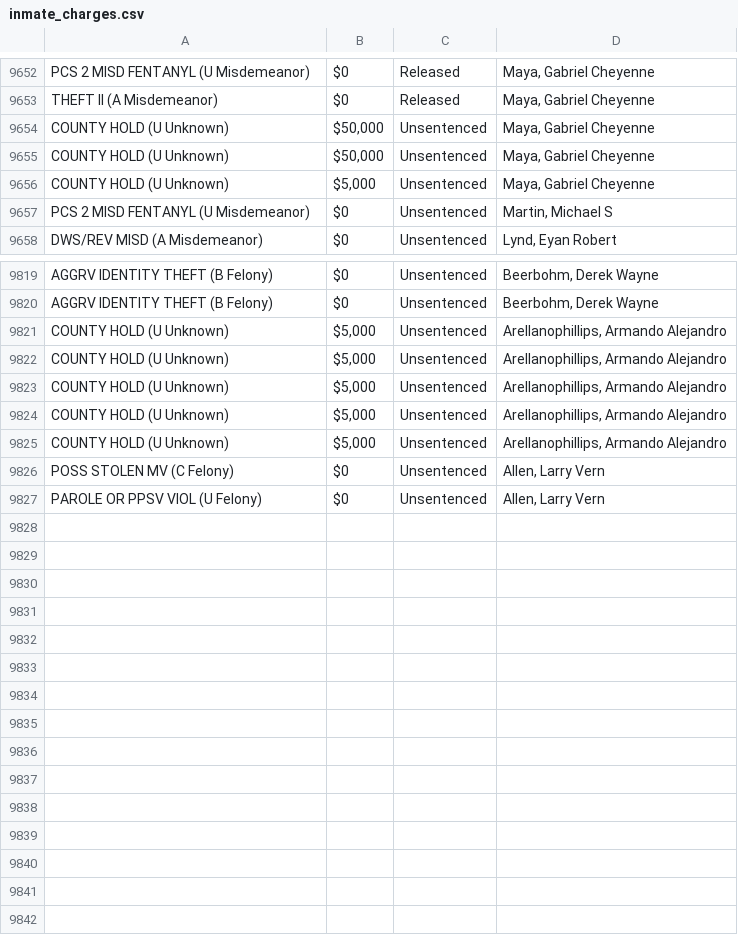
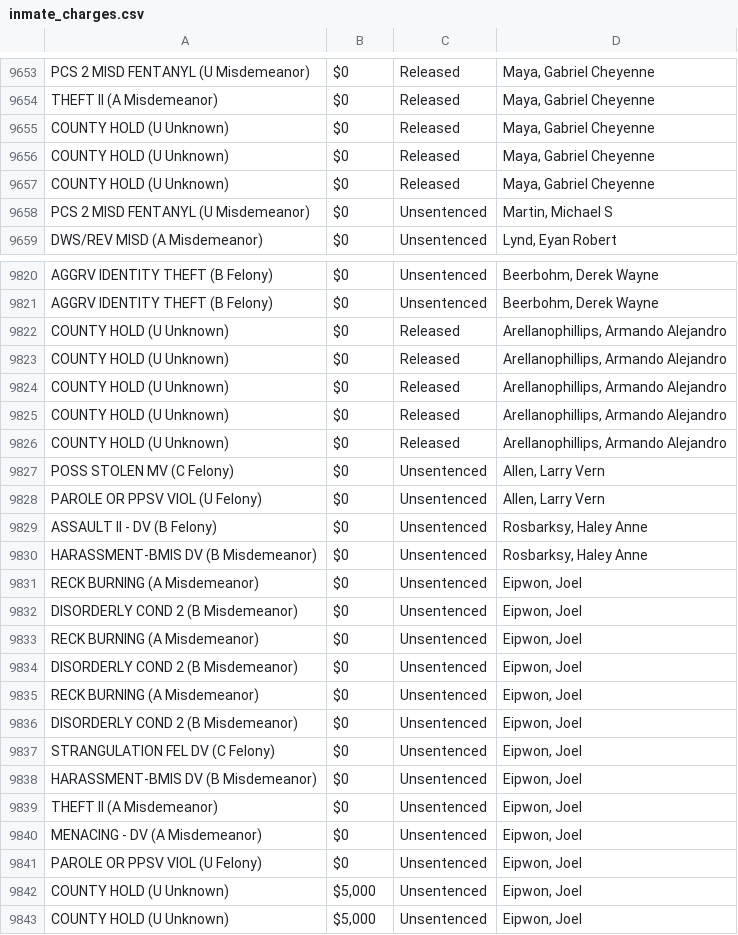
Before and after one commit to NguyenDa18/Portland-Jail-Data-Crawler, a CSV file: csvs/inmate_charges.csv, drawn as a sheet; only a part is shown, gaps mark what is left out; the diff covers the shown part only.

Commit message:
Latest inmate data update: Wed Apr 15 10:01:21 UTC 2026

```diff
--- a/csvs/inmate_charges.csv
+++ b/csvs/inmate_charges.csv
@@ -9653,5 +9654,5 @@ PCS 2 MISD FENTANYL (U Misdemeanor),$0,Released,"Maya, Gabriel Cheyenne"
 THEFT II (A Misdemeanor),$0,Released,"Maya, Gabriel Cheyenne"
-COUNTY HOLD (U Unknown),"$50,000",Unsentenced,"Maya, Gabriel Cheyenne"
-COUNTY HOLD (U Unknown),"$50,000",Unsentenced,"Maya, Gabriel Cheyenne"
-COUNTY HOLD (U Unknown),"$5,000",Unsentenced,"Maya, Gabriel Cheyenne"
+COUNTY HOLD (U Unknown),$0,Released,"Maya, Gabriel Cheyenne"
+COUNTY HOLD (U Unknown),$0,Released,"Maya, Gabriel Cheyenne"
+COUNTY HOLD (U Unknown),$0,Released,"Maya, Gabriel Cheyenne"
 PCS 2 MISD FENTANYL (U Misdemeanor),$0,Unsentenced,"Martin, Michael S"
@@ -9820,8 +9821,23 @@ AGGRV IDENTITY THEFT (B Felony),$0,Unsentenced,"Beerbohm, Derek Wayne"
 AGGRV IDENTITY THEFT (B Felony),$0,Unsentenced,"Beerbohm, Derek Wayne"
-COUNTY HOLD (U Unknown),"$5,000",Unsentenced,"Arellanophillips, Armando Alejandro"
-COUNTY HOLD (U Unknown),"$5,000",Unsentenced,"Arellanophillips, Armando Alejandro"
-COUNTY HOLD (U Unknown),"$5,000",Unsentenced,"Arellanophillips, Armando Alejandro"
-COUNTY HOLD (U Unknown),"$5,000",Unsentenced,"Arellanophillips, Armando Alejandro"
-COUNTY HOLD (U Unknown),"$5,000",Unsentenced,"Arellanophillips, Armando Alejandro"
+COUNTY HOLD (U Unknown),$0,Released,"Arellanophillips, Armando Alejandro"
+COUNTY HOLD (U Unknown),$0,Released,"Arellanophillips, Armando Alejandro"
+COUNTY HOLD (U Unknown),$0,Released,"Arellanophillips, Armando Alejandro"
+COUNTY HOLD (U Unknown),$0,Released,"Arellanophillips, Armando Alejandro"
+COUNTY HOLD (U Unknown),$0,Released,"Arellanophillips, Armando Alejandro"
 POSS STOLEN MV (C Felony),$0,Unsentenced,"Allen, Larry Vern"
 PAROLE OR PPSV VIOL (U Felony),$0,Unsentenced,"Allen, Larry Vern"
+ASSAULT II - DV (B Felony),$0,Unsentenced,"Rosbarksy, Haley Anne"
+HARASSMENT-BMIS DV (B Misdemeanor),$0,Unsentenced,"Rosbarksy, Haley Anne"
+RECK BURNING (A Misdemeanor),$0,Unsentenced,"Eipwon, Joel"
+DISORDERLY COND 2 (B Misdemeanor),$0,Unsentenced,"Eipwon, Joel"
+RECK BURNING (A Misdemeanor),$0,Unsentenced,"Eipwon, Joel"
+DISORDERLY COND 2 (B Misdemeanor),$0,Unsentenced,"Eipwon, Joel"
+RECK BURNING (A Misdemeanor),$0,Unsentenced,"Eipwon, Joel"
+DISORDERLY COND 2 (B Misdemeanor),$0,Unsentenced,"Eipwon, Joel"
+STRANGULATION FEL DV (C Felony),$0,Unsentenced,"Eipwon, Joel"
+HARASSMENT-BMIS DV (B Misdemeanor),$0,Unsentenced,"Eipwon, Joel"
+THEFT II (A Misdemeanor),$0,Unsentenced,"Eipwon, Joel"
+MENACING - DV (A Misdemeanor),$0,Unsentenced,"Eipwon, Joel"
+PAROLE OR PPSV VIOL (U Felony),$0,Unsentenced,"Eipwon, Joel"
+COUNTY HOLD (U Unknown),"$5,000",Unsentenced,"Eipwon, Joel"
+COUNTY HOLD (U Unknown),"$5,000",Unsentenced,"Eipwon, Joel"
```
Also changed, not shown: 1 added row, 13 moved rows and 18 edited cells elsewhere in this file, csvs/inmate_bookings.csv, csvs/inmate_details.csv.
